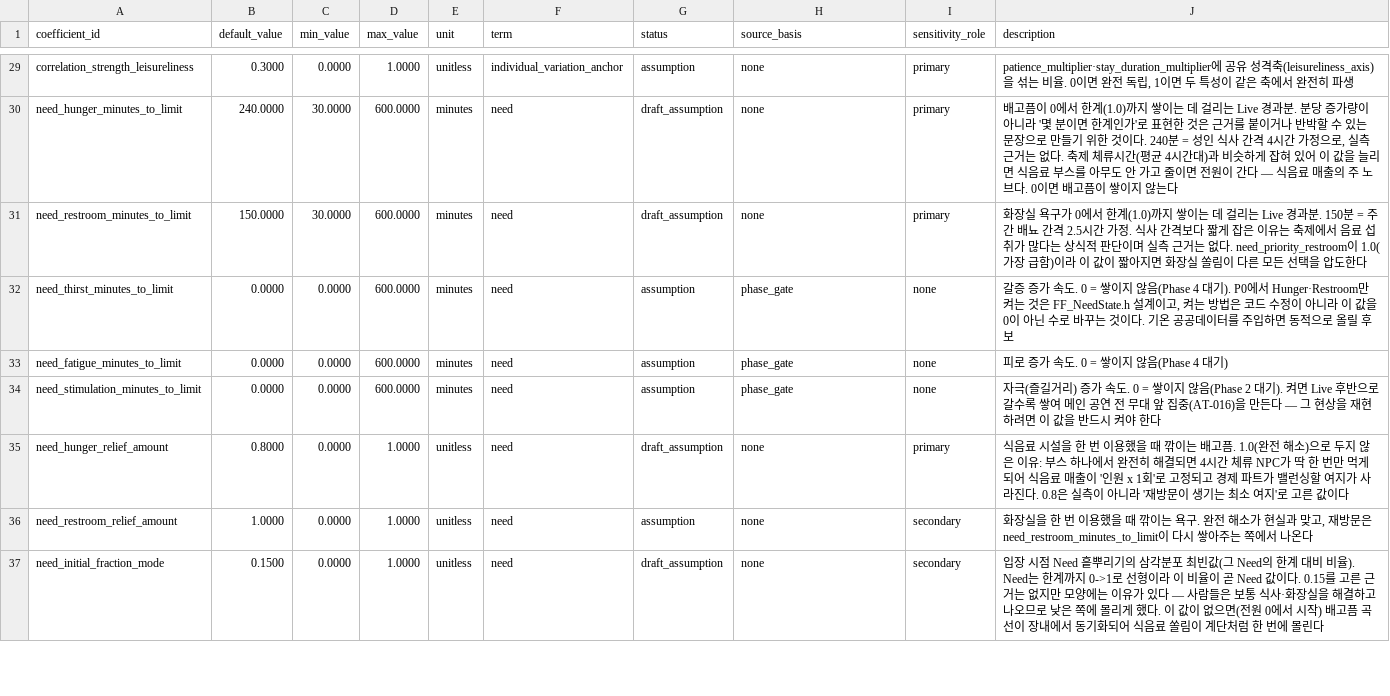
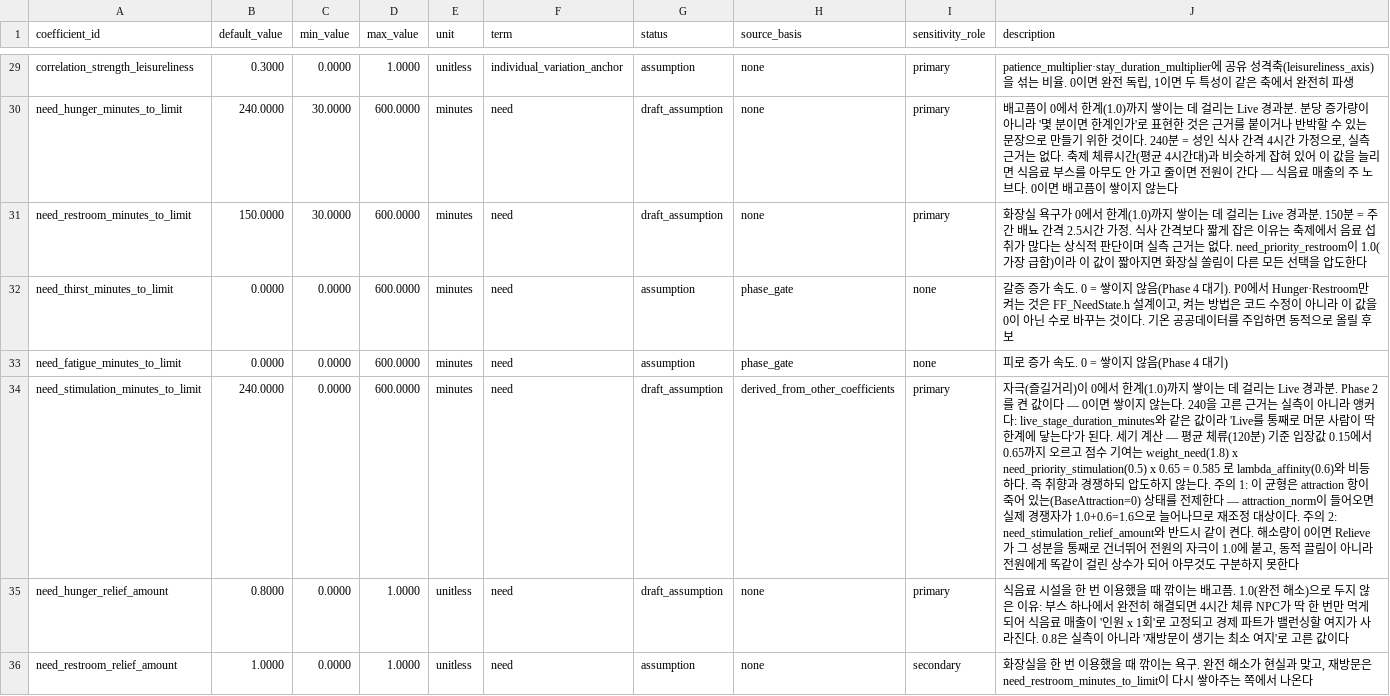
Before and after one commit to Mygarden797/FestaFiesta, a CSV file: data/derived/utility_coefficients_v0.csv, drawn as a sheet; only a part is shown, gaps mark what is left out; the shorter side is filled out with more unchanged rows; the diff covers the shown part only; the diff names each change by its address in the sheet, - before the commit and + after, or states it on an @@ line.

```diff
--- a/data/derived/utility_coefficients_v0.csv
+++ b/data/derived/utility_coefficients_v0.csv
-B34 (default_value): 0.0000
+B34 (default_value): 240.0000
-G34 (status): assumption
+G34 (status): draft_assumption
-H34 (source_basis): phase_gate
+H34 (source_basis): derived_from_other_coefficients
-I34 (sensitivity_role): none
+I34 (sensitivity_role): primary
-J34 (description): …길거리) 증가 속도. 0 = 쌓이지 않음(Phase 2 대기). 켜면 Live 후반으로 갈수록 쌓여 메인 공연 전 무대 앞 집중(AT-016)을 만든다 — 그 현상을 재현하려면 이 값을 반드시 켜야 한다
+J34 (description): …길거리)이 0에서 한계(1.0)까지 쌓이는 데 걸리는 Live 경과분. Phase 2를 켠 값이다 — 0이면 쌓이지 않는다. 240을 고른 근거는 실측이 아니라 앵커다: live_stage_duration_minutes와 같은 값이라 'Live를 통째로 머문 사람이 딱 한계에 닿는다'가 된다. 세기 계산 — 평균 체류(120분) 기준 입장값 0.15에서 0.65까지 오르고 점수 기여는 weight_need(1.8) x need_priority_stimulation(0.5) x 0.65 = 0.585 로 lambda_affinity(0.6)와 비등하다. 즉 취향과 경쟁하되 압도하지 않는다. 주의 1: 이 균형은 attraction 항이 죽어 있는(BaseAttraction=0) 상태를 전제한다 — attraction_norm이 들어오면 실제 경쟁자가 1.0+0.6=1.6으로 늘어나므로 재조정 대상이다. 주의 2: need_stimulation_relief_amount와 반드시 같이 켠다. 해소량이 0이면 Relieve가 그 성분을 통째로 건너뛰어 전원의 자극이 1.0에 붙고, 동적 끌림이 아니라 전원에게 똑같이 걸린 상수가 되어 아무것도 구분하지 못한다
```
Also changed, not shown: 1 added row elsewhere in this file, data/unreal/utility_coefficients_v0.csv, 18 other files.
